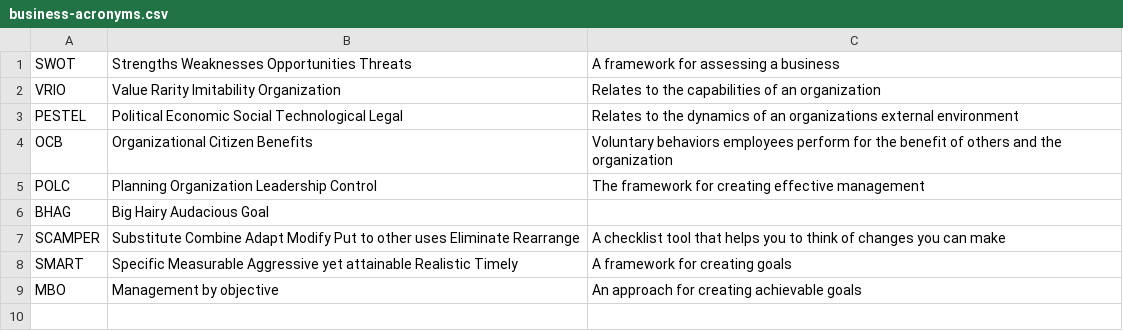
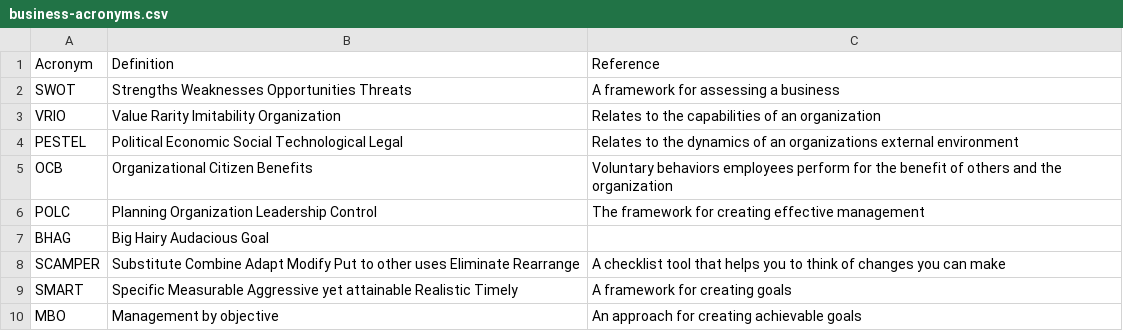
Before and after one commit to tylerhcarter/data, a CSV file: business-acronyms.csv, drawn as a sheet.

Commit message:
Add headers

```diff
--- a/business-acronyms.csv
+++ b/business-acronyms.csv
@@ -1 +1,2 @@
+Acronym,Definition,Reference
 SWOT,Strengths Weaknesses Opportunities Threats,A framework for assessing a business
```
